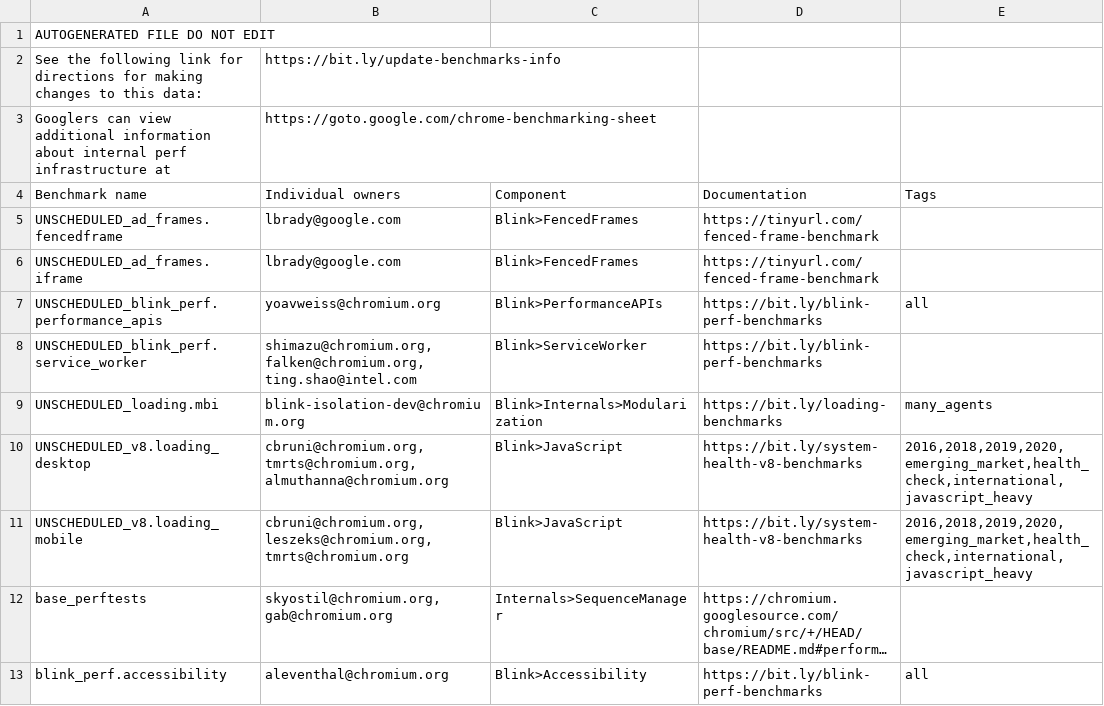
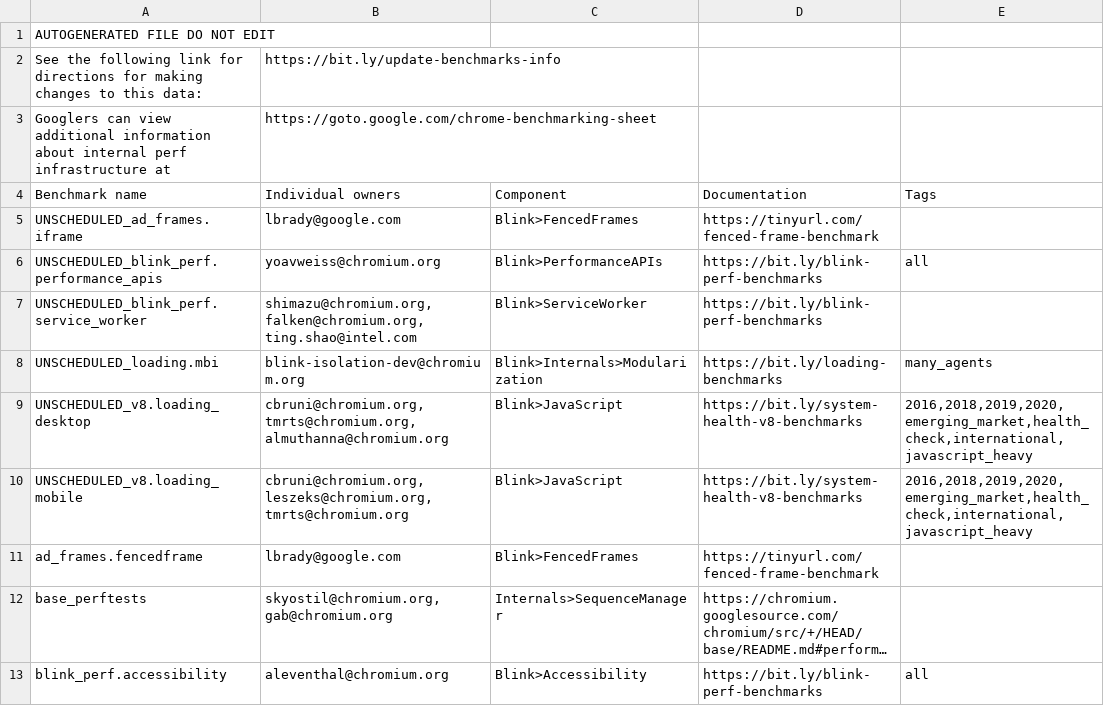
Before and after one commit to chromium-full-mirror/chromium_src_tools_perf, a CSV file: benchmark.csv, drawn as a sheet; only a part is shown; long unchanged cells end in …; removed rows and columns are numbered as before the commit, all else as after; the diff names each change by its address in the sheet, - before the commit and + after, or states it on an @@ line.

Commit message:
Add ad_frames.fencedframe benchmark to Waterfall
Bug: chromium:1385161
Change-Id: I0f4b53f6f434aa6f136d1932502e509af5017051
Reviewed-on: https://chromium-review.googlesource.com/c/chromium/src/+/4032120
Reviewed-by: John Chen <johnchen@chromium.org>
Commit-Queue: Leina Sun <sunxiaodi@google.com>
Cr-Commit-Position: refs/heads/main@{#1074180}
NOKEYCHECK=True
GitOrigin-RevId: 298e70b44acbaae053af86b3c9184d0b9f79143a

```diff
--- a/benchmark.csv
+++ b/benchmark.csv
-row 5: UNSCHEDULED_ad_frames.fencedframe | lbrady@google.com | Blink>FencedFrames | https://tinyurl.com/fenced-frame-benchmark
+row 11: ad_frames.fencedframe | lbrady@google.com | Blink>FencedFrames | https://tinyurl.com/fenced-frame-benchmark
```
Also changed, not shown: 24 other files.
